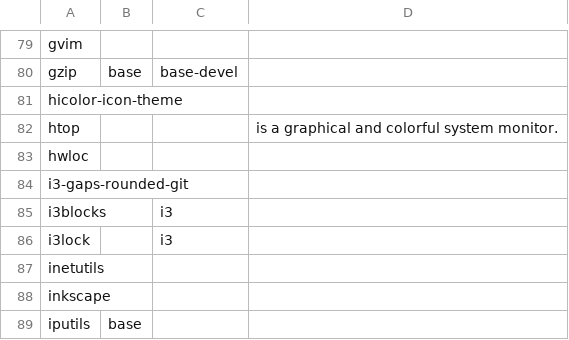
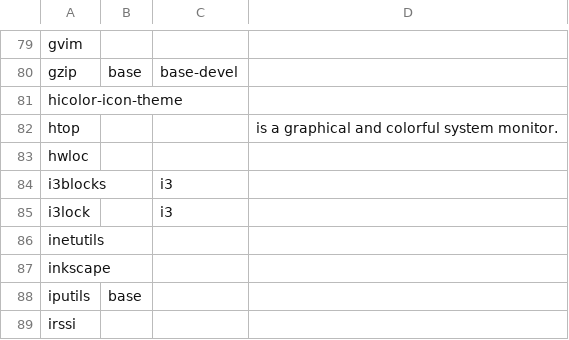
Before and after one commit to 00riddle00/npBuild, a TSV file: packages.tsv, drawn as a sheet; only a part is shown, gaps mark what is left out; the shorter side is filled out with more unchanged rows; the diff names each change by its address in the sheet, - before the commit and + after, or states it on an @@ line.

Commit message:
i3 gaps package is actually in AUR.

```diff
--- a/packages.tsv
+++ b/packages.tsv
-row 84: i3-gaps-rounded-git
```
Also changed, not shown: packages_AUR.tsv.
